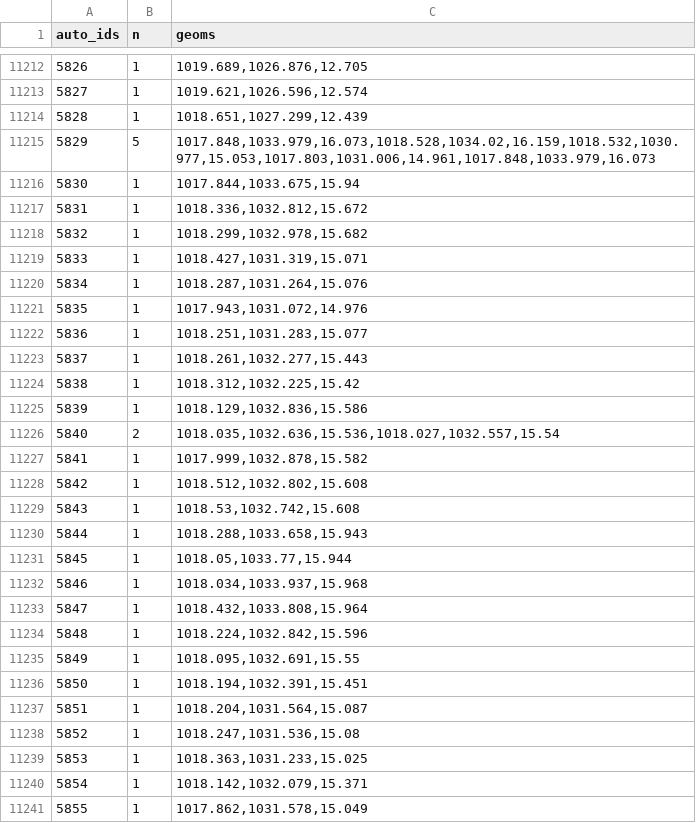
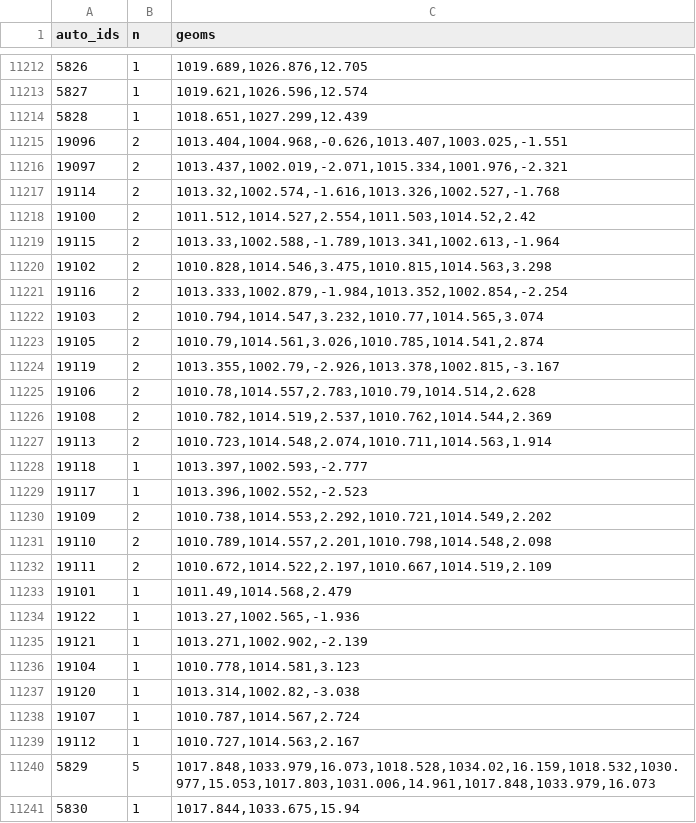
Before and after one commit to surf3s/cc_db, a CSV file: xyz.csv, drawn as a sheet; only a part is shown, gaps mark what is left out; the shorter side is filled out with more unchanged rows; the diff covers the shown part only; the diff names each change by its address in the sheet, - before the commit and + after, or states it on an @@ line.

Commit message:
Revised lithics and context tables

```diff
--- a/xyz.csv
+++ b/xyz.csv
+row 11215: 19096 | 2 | 1013.404,1004.968,-0.626,1013.407,1003.025,-1.551
+row 11216: 19097 | 2 | 1013.437,1002.019,-2.071,1015.334,1001.976,-2.321
+row 11217: 19114 | 2 | 1013.32,1002.574,-1.616,1013.326,1002.527,-1.768
+row 11218: 19100 | 2 | 1011.512,1014.527,2.554,1011.503,1014.52,2.42
+row 11219: 19115 | 2 | 1013.33,1002.588,-1.789,1013.341,1002.613,-1.964
+row 11220: 19102 | 2 | 1010.828,1014.546,3.475,1010.815,1014.563,3.298
+row 11221: 19116 | 2 | 1013.333,1002.879,-1.984,1013.352,1002.854,-2.254
+row 11222: 19103 | 2 | 1010.794,1014.547,3.232,1010.77,1014.565,3.074
+row 11223: 19105 | 2 | 1010.79,1014.561,3.026,1010.785,1014.541,2.874
+row 11224: 19119 | 2 | 1013.355,1002.79,-2.926,1013.378,1002.815,-3.167
+row 11225: 19106 | 2 | 1010.78,1014.557,2.783,1010.79,1014.514,2.628
+row 11226: 19108 | 2 | 1010.782,1014.519,2.537,1010.762,1014.544,2.369
+row 11227: 19113 | 2 | 1010.723,1014.548,2.074,1010.711,1014.563,1.914
+row 11228: 19118 | 1 | 1013.397,1002.593,-2.777
+row 11229: 19117 | 1 | 1013.396,1002.552,-2.523
+row 11230: 19109 | 2 | 1010.738,1014.553,2.292,1010.721,1014.549,2.202
+row 11231: 19110 | 2 | 1010.789,1014.557,2.201,1010.798,1014.548,2.098
+row 11232: 19111 | 2 | 1010.672,1014.522,2.197,1010.667,1014.519,2.109
+row 11233: 19101 | 1 | 1011.49,1014.568,2.479
+row 11234: 19122 | 1 | 1013.27,1002.565,-1.936
+row 11235: 19121 | 1 | 1013.271,1002.902,-2.139
+row 11236: 19104 | 1 | 1010.778,1014.581,3.123
+row 11237: 19120 | 1 | 1013.314,1002.82,-3.038
+row 11238: 19107 | 1 | 1010.787,1014.567,2.724
+row 11239: 19112 | 1 | 1010.727,1014.563,2.167
```
Also changed, not shown: 1 added row elsewhere in this file, small_finds.csv, 11 other files.
